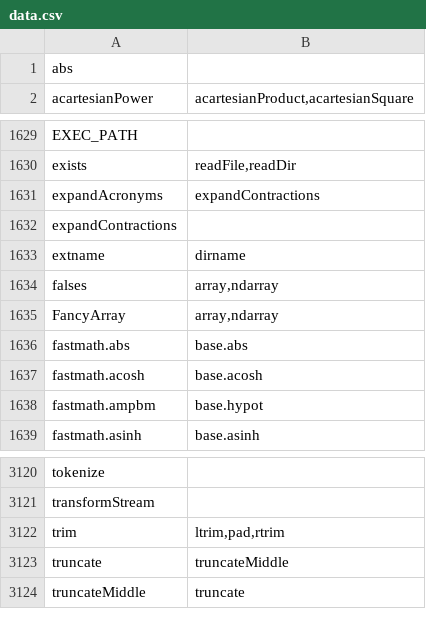
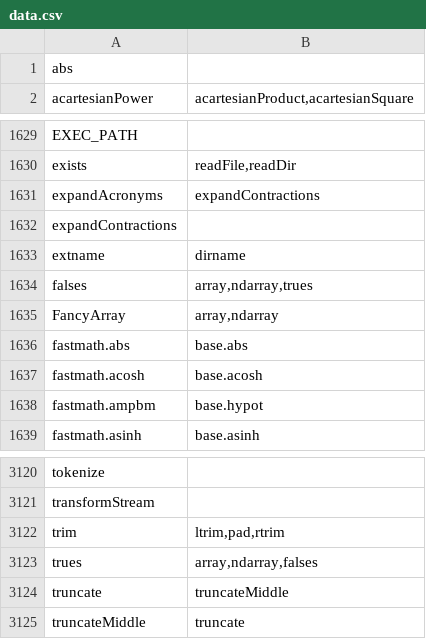
Before and after one commit to stdlib-js/namespace-alias2related, a CSV file: data/data.csv, drawn as a sheet; only a part is shown, gaps mark what is left out.

```diff
--- a/data/data.csv
+++ b/data/data.csv
@@ -1633,3 +1633,3 @@ expandContractions,""
 extname,"dirname"
-falses,"array,ndarray"
+falses,"array,ndarray,trues"
 FancyArray,"array,ndarray"
@@ -3122,2 +3122,3 @@ transformStream,""
 trim,"ltrim,pad,rtrim"
+trues,"array,ndarray,falses"
 truncate,"truncateMiddle"
```
Also changed, not shown: 4 other files.
